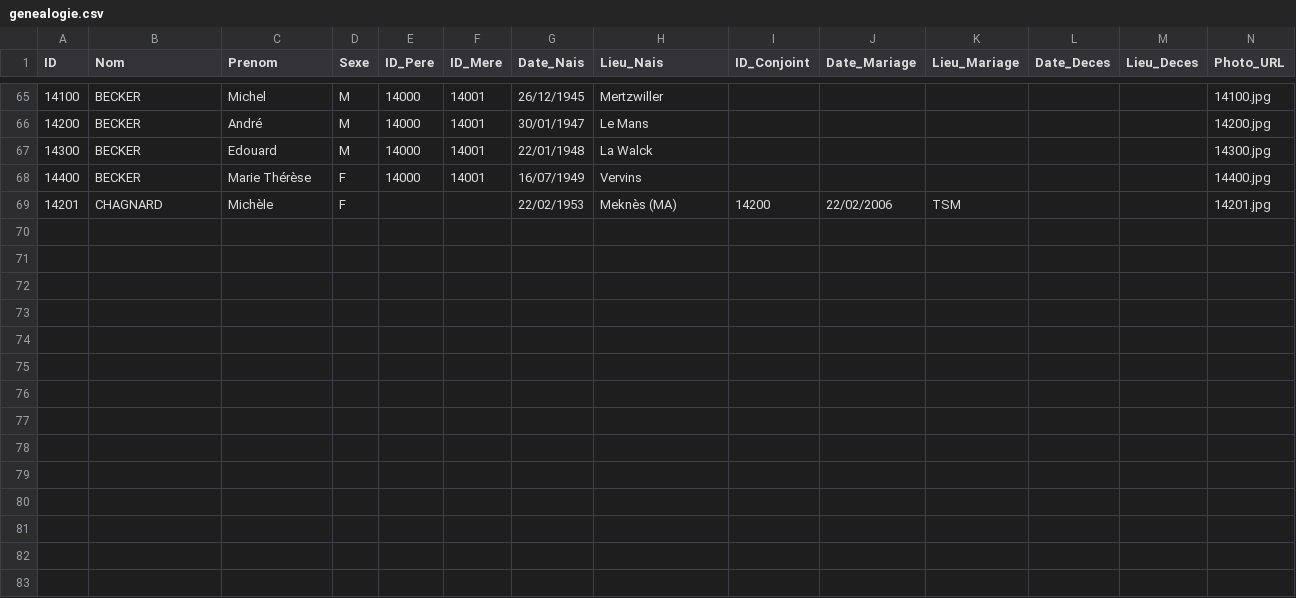
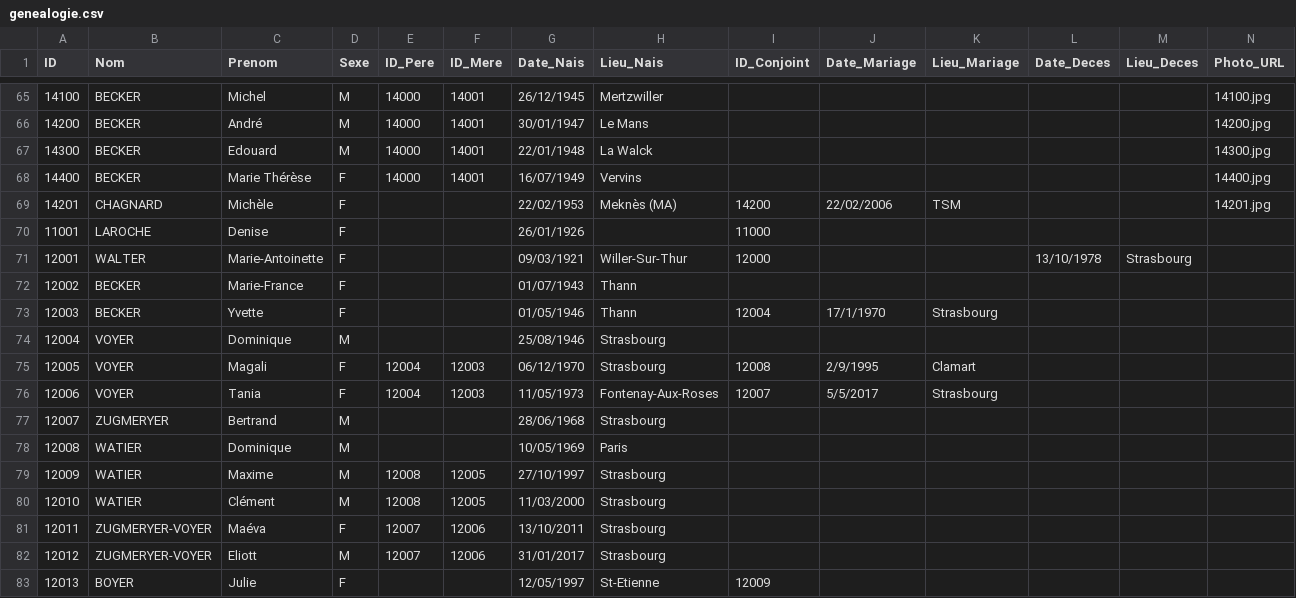
Before and after one commit to AJB1000/gb, a CSV file: genealogie.csv, drawn as a sheet; only a part is shown, gaps mark what is left out; rows hold the shown columns only; the diff names each change by its address in the sheet, - before the commit and + after, or states it on an @@ line.

```diff
--- a/genealogie.csv
+++ b/genealogie.csv
+row 70: 11001 | LAROCHE | Denise | F |  |  | 26/01/1926 |  | 11000
+row 71: 12001 | WALTER | Marie-Antoinette | F |  |  | 09/03/1921 | Willer-Sur-Thur | 12000 |  |  | 13/10/1978 | Strasbourg
+row 72: 12002 | BECKER | Marie-France | F |  |  | 01/07/1943 | Thann
+row 73: 12003 | BECKER | Yvette | F |  |  | 01/05/1946 | Thann | 12004 | 17/1/1970 | Strasbourg
+row 74: 12004 | VOYER | Dominique | M |  |  | 25/08/1946 | Strasbourg
+row 75: 12005 | VOYER | Magali | F | 12004 | 12003 | 06/12/1970 | Strasbourg | 12008 | 2/9/1995 | Clamart
+row 76: 12006 | VOYER | Tania | F | 12004 | 12003 | 11/05/1973 | Fontenay-Aux-Roses | 12007 | 5/5/2017 | Strasbourg
+row 77: 12007 | ZUGMERYER | Bertrand | M |  |  | 28/06/1968 | Strasbourg
+row 78: 12008 | WATIER | Dominique | M |  |  | 10/05/1969 | Paris
+row 79: 12009 | WATIER | Maxime | M | 12008 | 12005 | 27/10/1997 | Strasbourg
+row 80: 12010 | WATIER | Clément | M | 12008 | 12005 | 11/03/2000 | Strasbourg
+row 81: 12011 | ZUGMERYER-VOYER | Maéva | F | 12007 | 12006 | 13/10/2011 | Strasbourg
+row 82: 12012 | ZUGMERYER-VOYER | Eliott | M | 12007 | 12006 | 31/01/2017 | Strasbourg
+row 83: 12013 | BOYER | Julie | F |  |  | 12/05/1997 | St-Etienne | 12009
```
Also changed, not shown: 1 other file.
